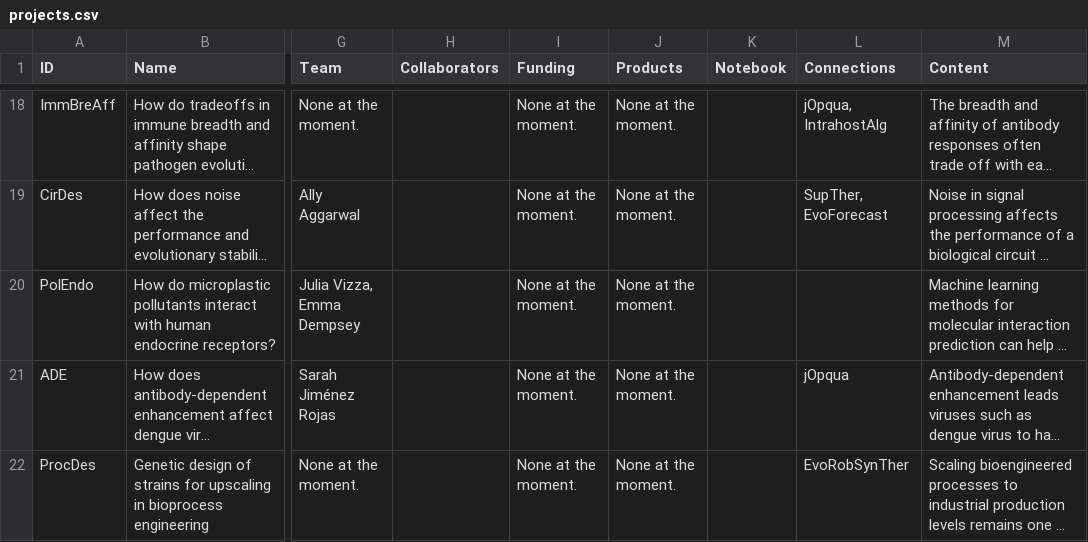
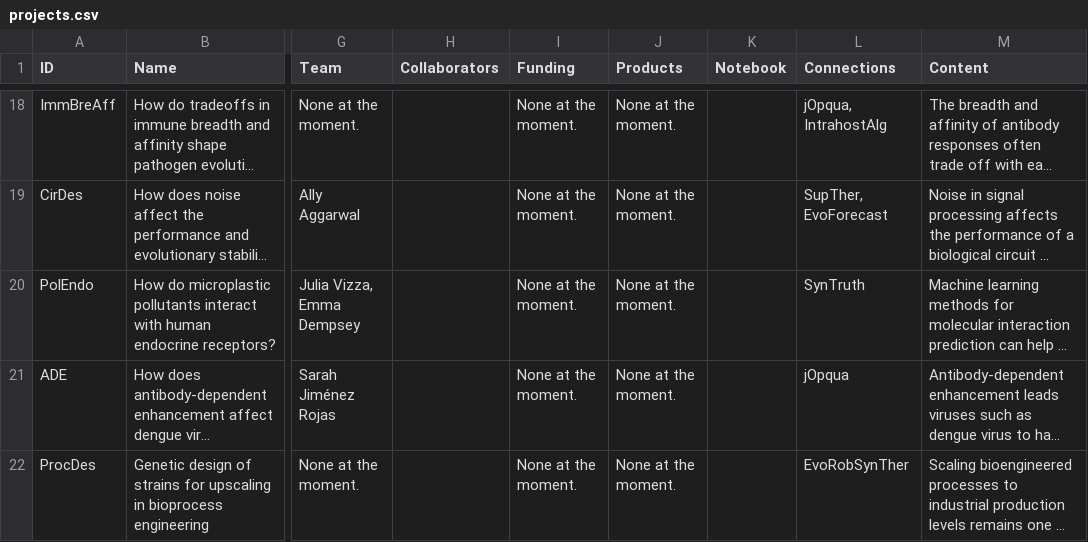
Before and after one commit to mseeLab/projectome, a CSV file: dat/projects.csv, drawn as a sheet; only a part is shown, gaps mark what is left out; long unchanged cells end in …; the diff names each change by its address in the sheet, - before the commit and + after, or states it on an @@ line.

Commit message:
Remade for Fall 2026 projects

```diff
--- a/dat/projects.csv
+++ b/dat/projects.csv
-L20 (Connections): (empty)
+L20 (Connections): SynTruth
```
